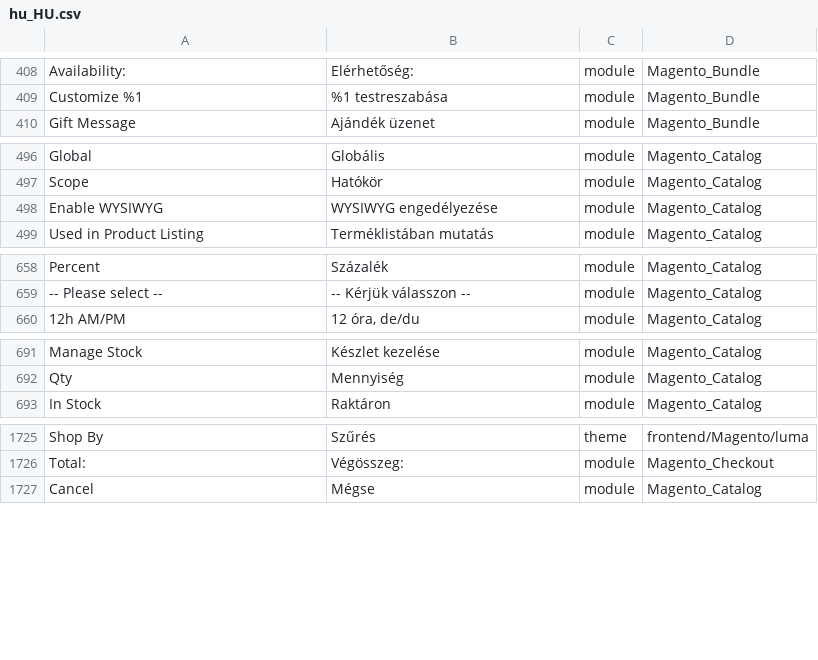
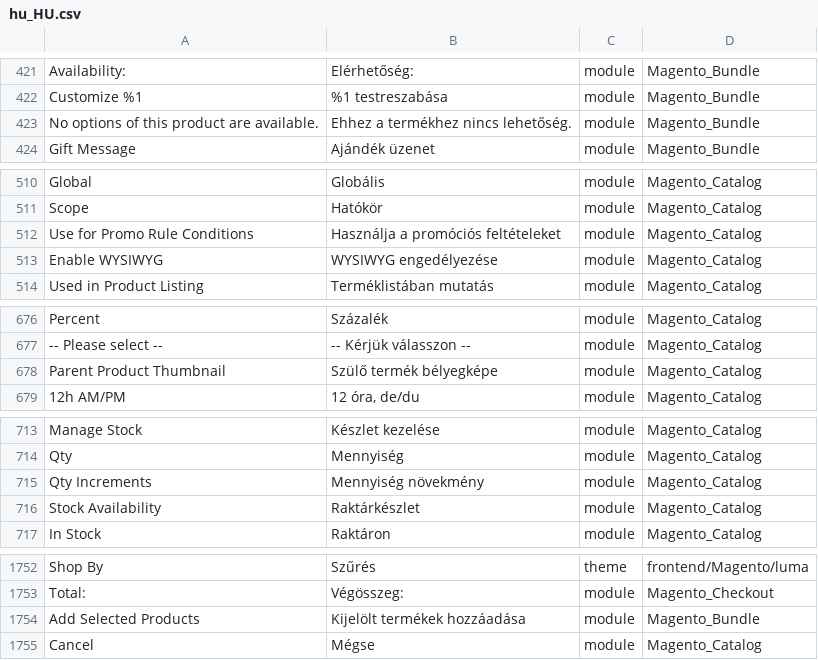
Before and after one commit to Magento2Translations/language_hu_hu, a CSV file: hu_HU.csv, drawn as a sheet; only a part is shown, gaps mark what is left out; the diff covers the shown part only; the diff names each change by its address in the sheet, - before the commit and + after, or states it on an @@ line.

```diff
--- a/hu_HU.csv
+++ b/hu_HU.csv
+row 423: No options of this product are available. | Ehhez a termékhez nincs lehetőség. | module | Magento_Bundle
+row 512: Use for Promo Rule Conditions | Használja a promóciós feltételeket | module | Magento_Catalog
+row 678: Parent Product Thumbnail | Szülő termék bélyegképe | module | Magento_Catalog
+row 715: Qty Increments | Mennyiség növekmény | module | Magento_Catalog
+row 716: Stock Availability | Raktárkészlet | module | Magento_Catalog
+row 1754: Add Selected Products | Kijelölt termékek hozzáadása | module | Magento_Bundle
```
Also changed, not shown: 24 added rows and 4 edited cells elsewhere in this file, 1 other file.
